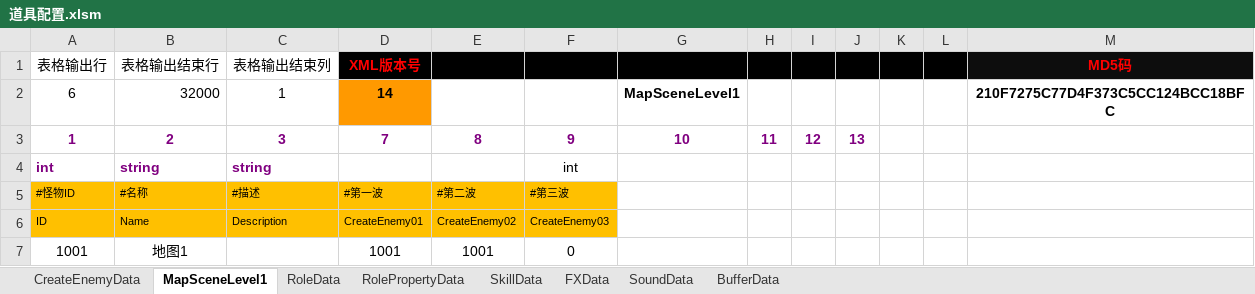
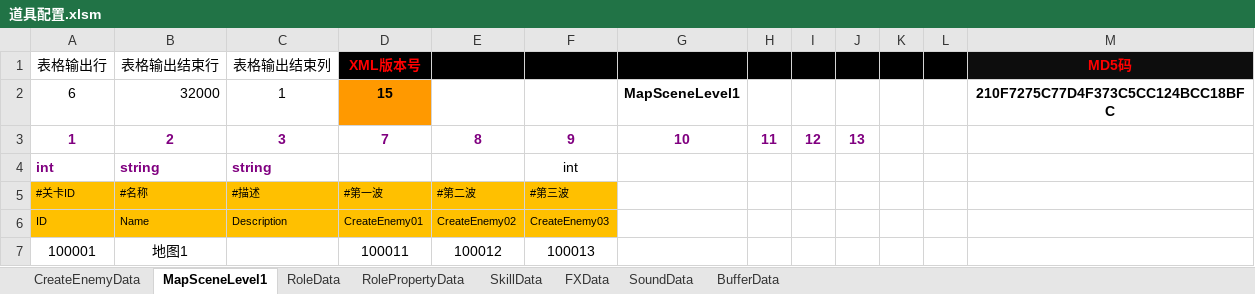
Before and after one commit to chen95nuo/NewRPG2D, an Excel workbook: 文档/道具配置.xlsm, sheet MapSceneLevel1, drawn as a sheet; values as stored, in another font and other column widths than the file's, no borders; charts and pictures and conditional formats not drawn; removed rows and columns are numbered as before the commit, all else as after; the diff names each change by its address in the sheet, - before the commit and + after, or states it on an @@ line.

```diff
--- a/文档/道具配置.xlsm (sheet MapSceneLevel1)
+++ b/文档/道具配置.xlsm (sheet MapSceneLevel1)
-D2 (XML版本号): 14
+D2 (XML版本号): 15
-A5 (表格输出行): #怪物ID
+A5 (表格输出行): #关卡ID
-row 7: 1001 | 地图1 |  | 1001 | 1001 | 0
+row 7: 100001 | 地图1 |  | 100011 | 100012 | 100013
```
Also changed, not shown: sheet CreateEnemyData, sheet RoleData, sheet RolePropertyData, sheet SkillData, charts or pictures, 46 other files.
